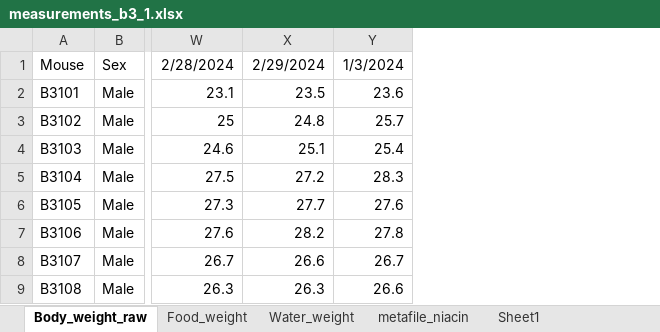
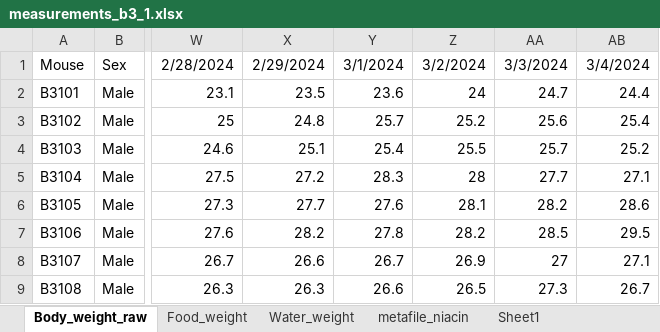
Before and after one commit to marijevisser/niacin, an Excel workbook: data/measurements_b3_1.xlsx, sheet Body_weight_raw, drawn as a sheet; only a part is shown, gaps mark what is left out; values as stored, in another font and other column widths than the file's, no borders; the diff names each change by its address in the sheet, - before the commit and + after, or states it on an @@ line.

```diff
--- a/data/measurements_b3_1.xlsx (sheet Body_weight_raw)
+++ b/data/measurements_b3_1.xlsx (sheet Body_weight_raw)
+column Z, rows 1-9: 3/2/2024 | 24 | 25.2 | 25.5 | 28 | 28.1 | 28.2 | 26.9 | 26.5
+column AA, rows 1-9: 3/3/2024 | 24.7 | 25.6 | 25.7 | 27.7 | 28.2 | 28.5 | 27 | 27.3
+column AB, rows 1-9: 3/4/2024 | 24.4 | 25.4 | 25.2 | 27.1 | 28.6 | 29.5 | 27.1 | 26.7
-Y1: 1/3/2024
+Y1: 3/1/2024
```
Also changed, not shown: sheet metafile_niacin, sheet Water_weight, sheet Food_weight, 1 other file.
